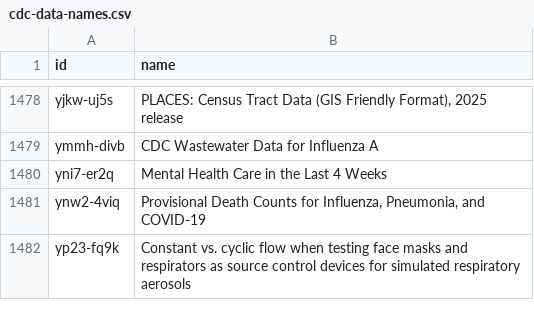
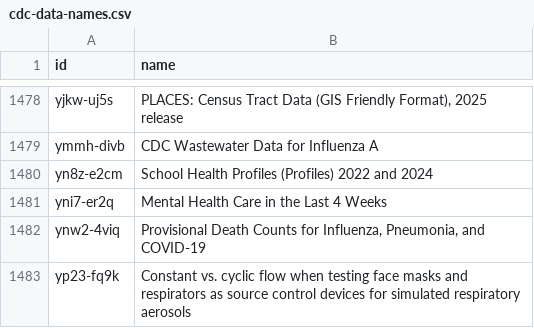
Before and after one commit to jemory/cdc-data-changes, a CSV file: exported_data/cdc-data-names.csv, drawn as a sheet; only a part is shown, gaps mark what is left out.

```diff
--- a/exported_data/cdc-data-names.csv
+++ b/exported_data/cdc-data-names.csv
@@ -1479,2 +1479,3 @@ yjkw-uj5s,"PLACES: Census Tract Data (GIS Friendly Format), 2025 release"
 ymmh-divb,CDC Wastewater Data for Influenza A
+yn8z-e2cm,School Health Profiles (Profiles) 2022 and 2024
 yni7-er2q,Mental Health Care in the Last 4 Weeks
```
Also changed, not shown: 3 other files.
